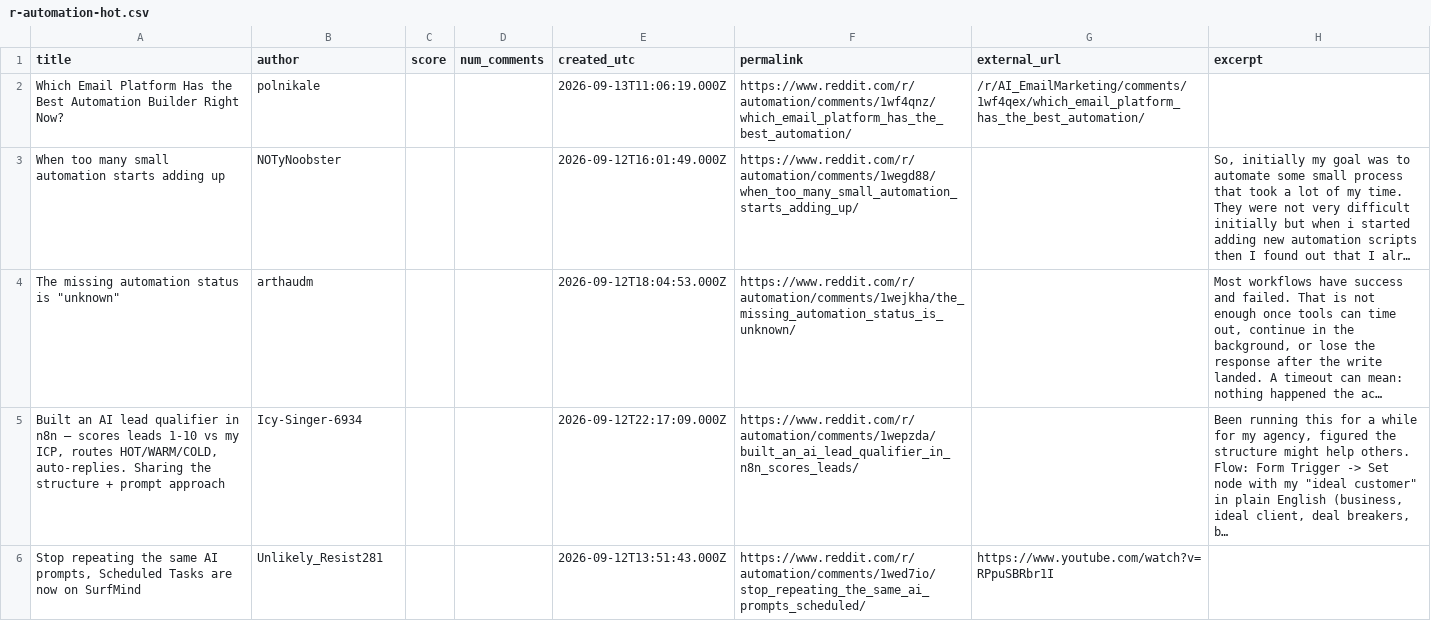
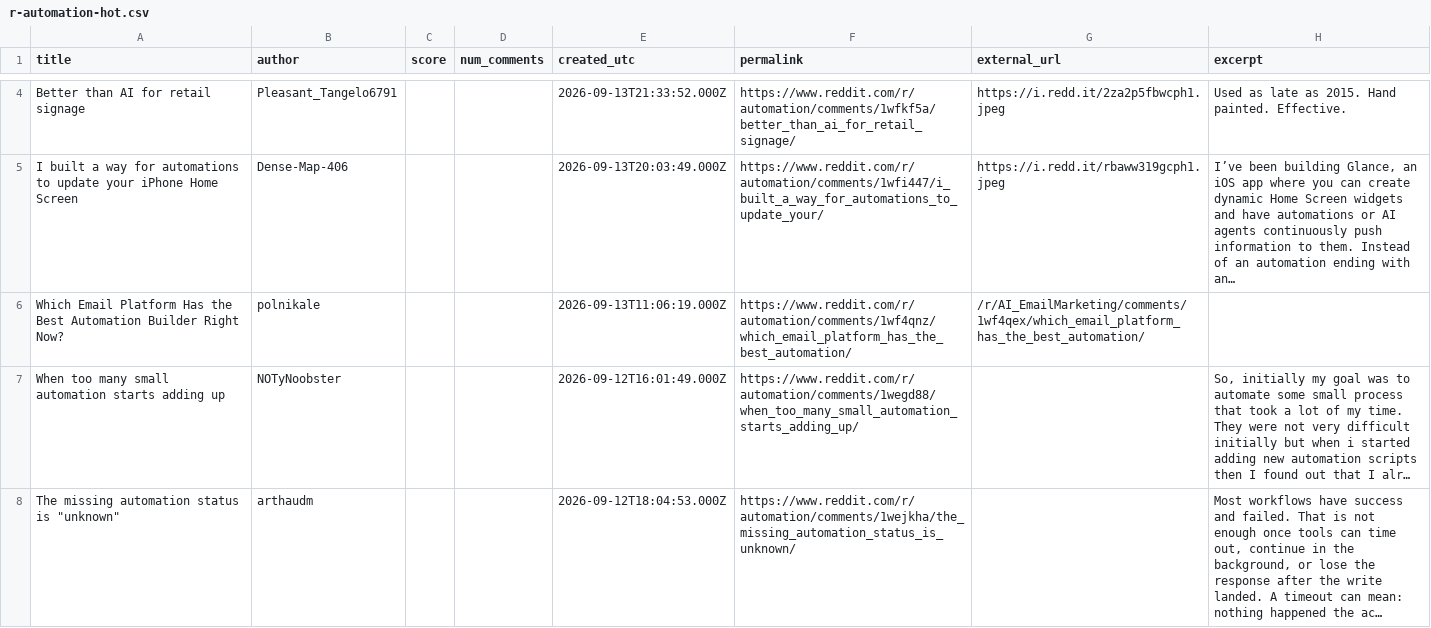
Before and after one commit to Razeow96/subreddit-feed, a CSV file: samples/r-automation-hot.csv, drawn as a sheet; only a part is shown, gaps mark what is left out; the shorter side is filled out with more unchanged rows; the diff covers the shown part only.

```diff
--- a/samples/r-automation-hot.csv
+++ b/samples/r-automation-hot.csv
@@ -2 +4,3 @@ title,author,score,num_comments,created_utc,permalink,external_url,excerpt
+Better than AI for retail signage,Pleasant_Tangelo6791,,,2026-09-13T21:33:52.000Z,https://www.reddit.com/r/automation/comments/1wfkf5a/better_than_ai_for_retail_signage/,https://i.redd.it/2za2p5fbwcph1.jpeg,Used as late as 2015. Hand painted. Effective.
+I built a way for automations to update your iPhone Home Screen,Dense-Map-406,,,2026-09-13T20:03:49.000Z,https://www.reddit.com/r/automation/comments/1wfi447/i_built_a_way_for_automations_to_update_your/,https://i.redd.it/rbaww319gcph1.jpeg,"I’ve been building Glance, an iOS app where you can create dynamic Home Screen widgets and have automations or AI agents continuously push information to them. Instead of an automation ending with an…"
 Which Email Platform Has the Best Automation Builder Right Now?,polnikale,,,2026-09-13T11:06:19.000Z,https://www.reddit.com/r/automation/comments/1wf4qnz/which_email_platform_has_the_best_automation/,/r/AI_EmailMarketing/comments/1wf4qex/which_email_platform_has_the_best_automation/,
```
Also changed, not shown: 2 added rows and 4 removed rows elsewhere in this file, 2 other files.
